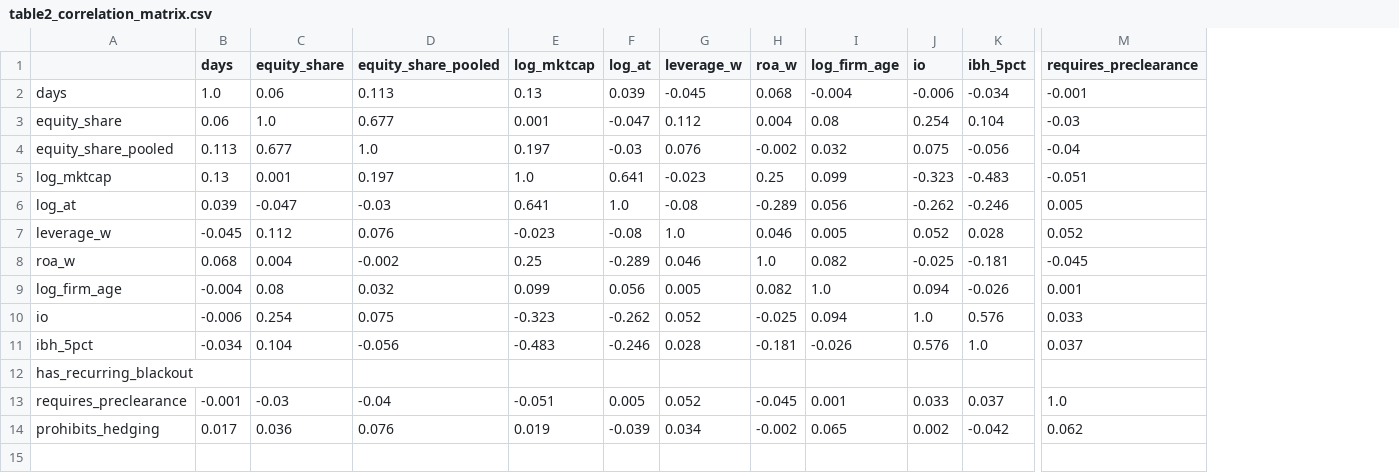
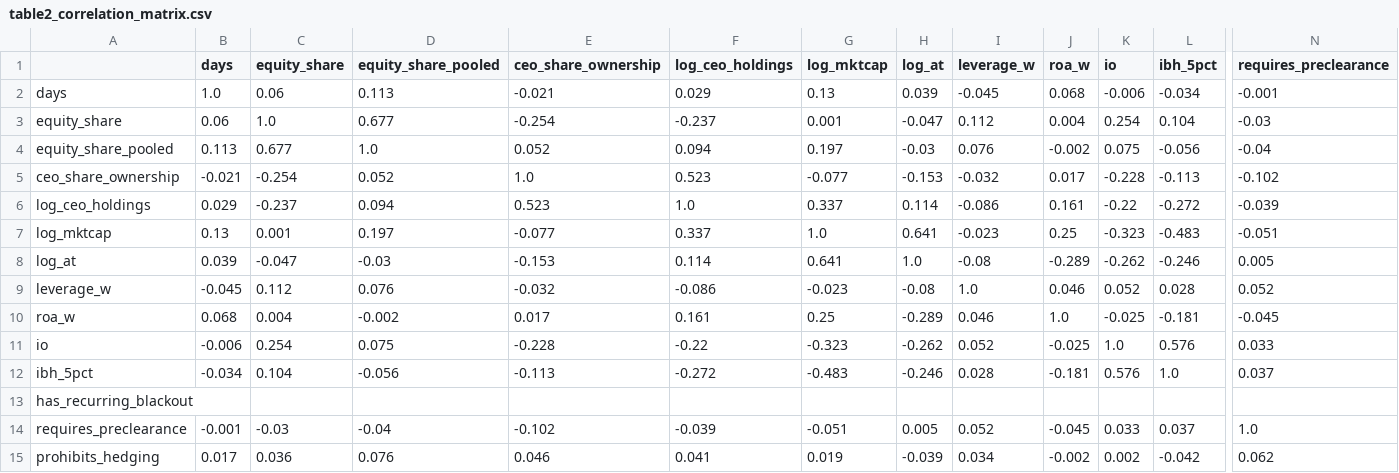
Before and after one commit to dannyg187/insider-trading-thesis, a CSV file: output/table2_correlation_matrix.csv, drawn as a sheet; only a part is shown, gaps mark what is left out; removed rows and columns are numbered as before the commit, all else as after; rows hold the shown columns only; the diff names each change by its address in the sheet, - before the commit and + after, or states it on an @@ line.

Commit message:
Address supervisor feedback: drop firm_age controls; add Table 6 (stock vs flow)

```diff
--- a/output/table2_correlation_matrix.csv
+++ b/output/table2_correlation_matrix.csv
+column E (ceo_share_ownership), rows 2-4: -0.021 | -0.254 | 0.052; rows 7-15: -0.077 | -0.153 | -0.032 | 0.017 | -0.228 | -0.113 |  | -0.102 | 0.046
+column F (log_ceo_holdings), rows 2-4: 0.029 | -0.237 | 0.094; rows 7-15: 0.337 | 0.114 | -0.086 | 0.161 | -0.22 | -0.272 |  | -0.039 | 0.041
-column I (log_firm_age), rows 2-8: -0.004 | 0.08 | 0.032 | 0.099 | 0.056 | 0.005 | 0.082; rows 10-14: 0.094 | -0.026 |  | 0.001 | 0.065
+row 5: ceo_share_ownership | -0.021 | -0.254 | 0.052 | 1.0 | 0.523 | -0.077 | -0.153 | -0.032 | 0.017 | -0.228 | -0.113 | -0.102
+row 6: log_ceo_holdings | 0.029 | -0.237 | 0.094 | 0.523 | 1.0 | 0.337 | 0.114 | -0.086 | 0.161 | -0.22 | -0.272 | -0.039
-row 9: log_firm_age | -0.004 | 0.08 | 0.032 | 0.099 | 0.056 | 0.005 | 0.082 | 1.0 | 0.094 | -0.026 | 0.001
```
Also changed, not shown: output/table1_summary_stats.csv, output/table3_main_regression.csv, 11 other files.
